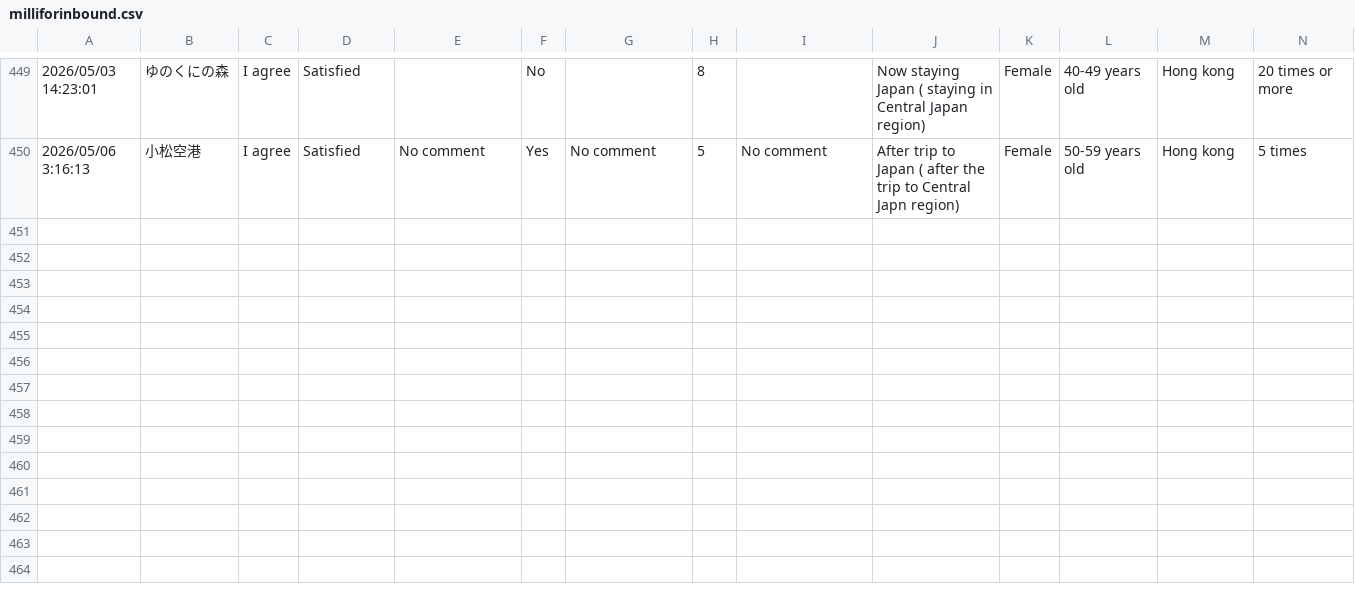
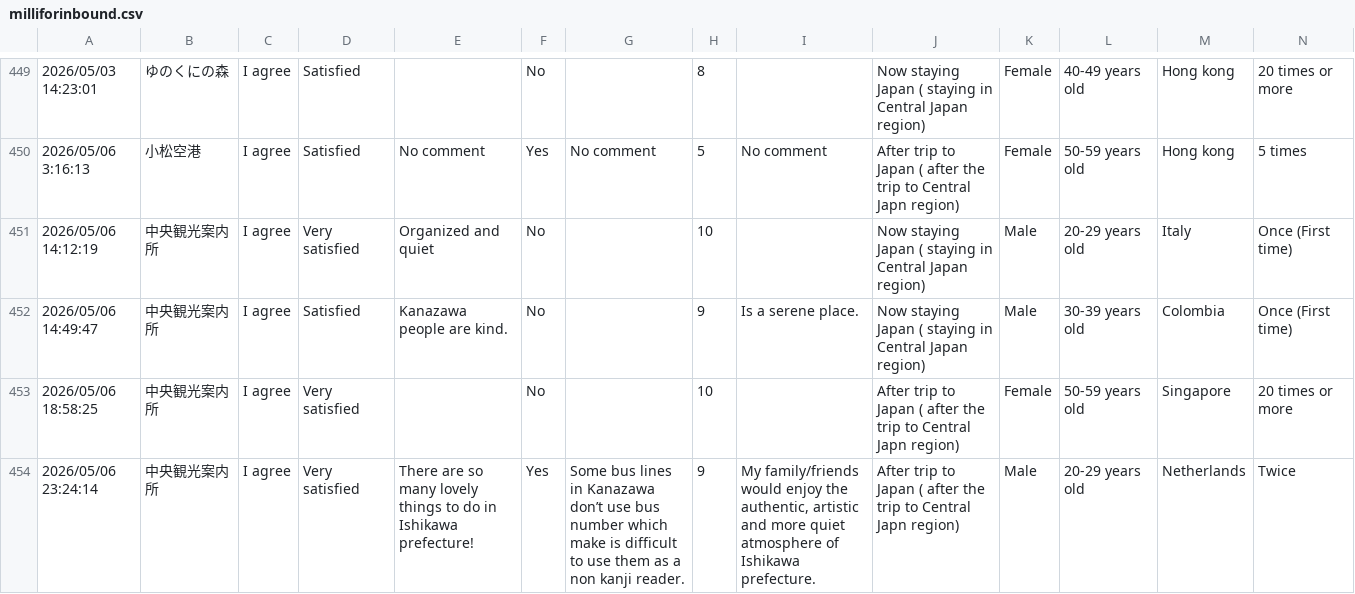
Before and after one commit to codefornoto/MilliforInbound, a CSV file: milliforinbound.csv, drawn as a sheet; only a part is shown, gaps mark what is left out; rows hold the shown columns only; the diff names each change by its address in the sheet, - before the commit and + after, or states it on an @@ line.

```diff
--- a/milliforinbound.csv
+++ b/milliforinbound.csv
+row 451: 2026/05/06 14:12:19 | 中央観光案内所 | I agree | Very satisfied | Organized and quiet | No |  | 10 |  | Now staying Japan ( staying in Central Japan region) | Male | 20-29 years old | Italy | Once (First time)
+row 452: 2026/05/06 14:49:47 | 中央観光案内所 | I agree | Satisfied | Kanazawa people are kind. | No |  | 9 | Is a serene place. | Now staying Japan ( staying in Central Japan region) | Male | 30-39 years old | Colombia | Once (First time)
+row 453: 2026/05/06 18:58:25 | 中央観光案内所 | I agree | Very satisfied |  | No |  | 10 |  | After trip to Japan ( after the trip to Central Japn region) | Female | 50-59 years old | Singapore | 20 times or more
+row 454: 2026/05/06 23:24:14 | 中央観光案内所 | I agree | Very satisfied | There are so many lovely things to do in Ishikawa prefecture! | Yes | Some bus lines in Kanazawa don’t use bus number which make is difficult to use them as a non kanji reader. | 9 | My family/friends would enjoy the authentic, artistic and more quiet atmosphere of Ishikawa prefecture. | After trip to Japan ( after the trip to Central Japn region) | Male | 20-29 years old | Netherlands | Twice
```
